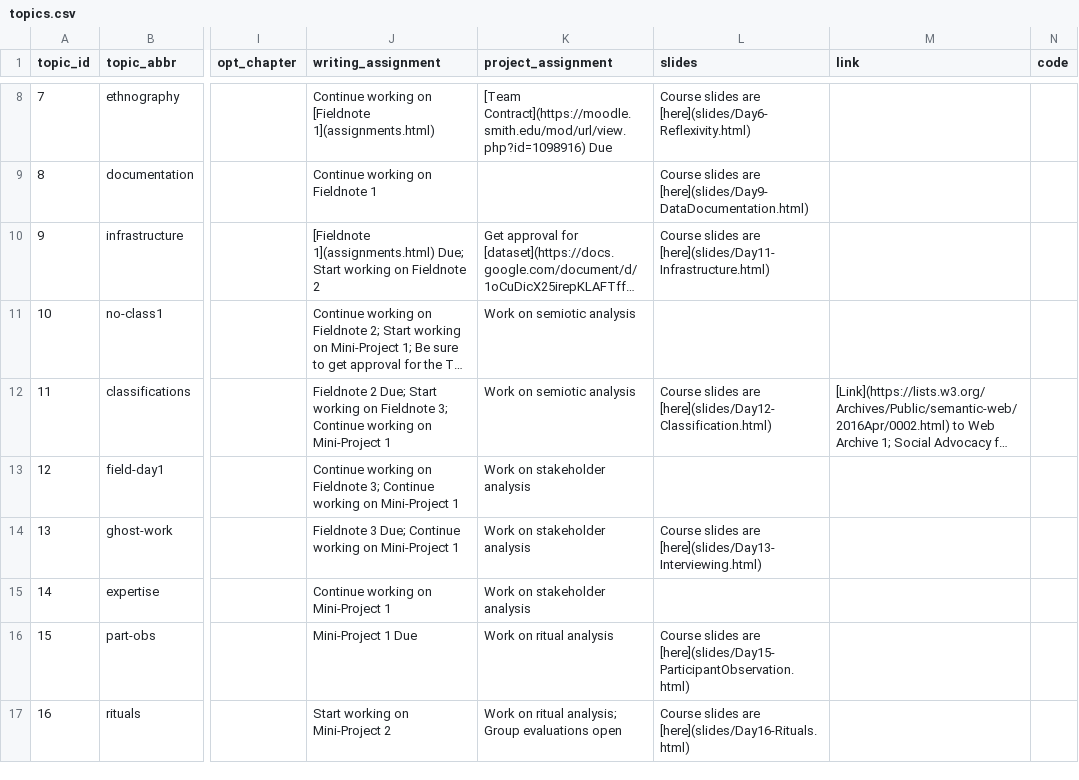
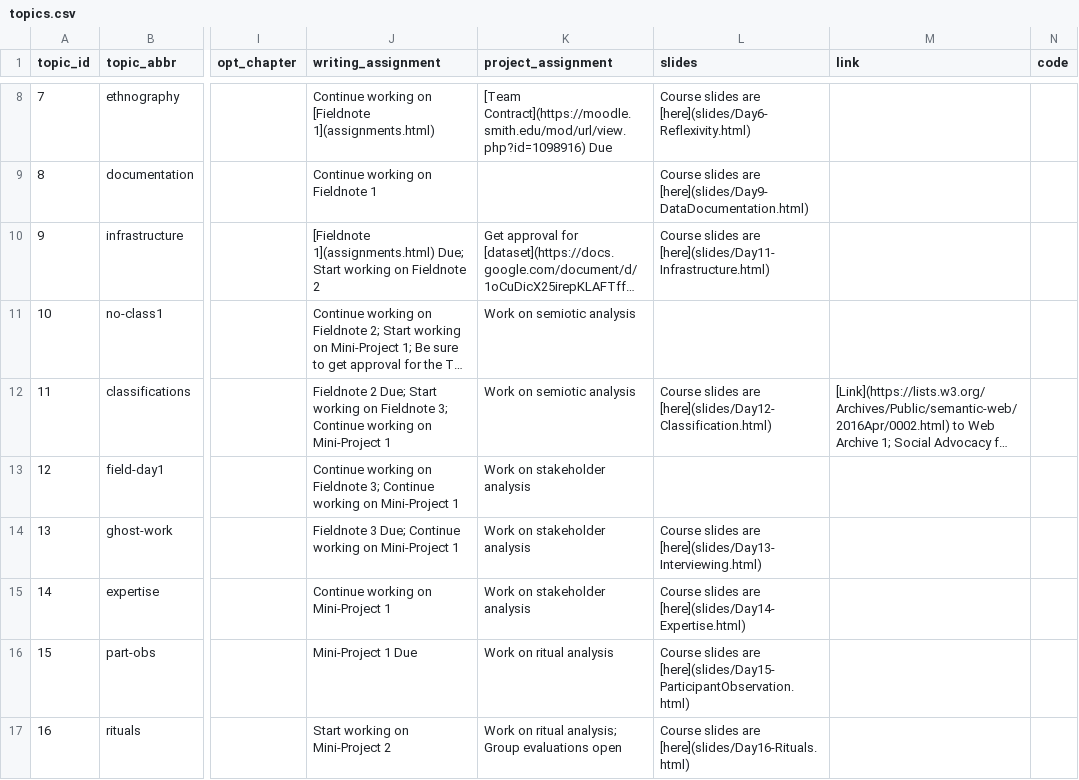
Before and after one commit to SDS-237-Data-Ethnography/public-website-fall-23, a CSV file: data/topics.csv, drawn as a sheet; only a part is shown, gaps mark what is left out; long unchanged cells end in …; the diff names each change by its address in the sheet, - before the commit and + after, or states it on an @@ line.

Commit message:
added expertise slides

```diff
--- a/data/topics.csv
+++ b/data/topics.csv
-L15 (slides): (empty)
+L15 (slides): Course slides are [here](slides/Day14-Expertise.html)
```
Also changed, not shown: 4 other files.
